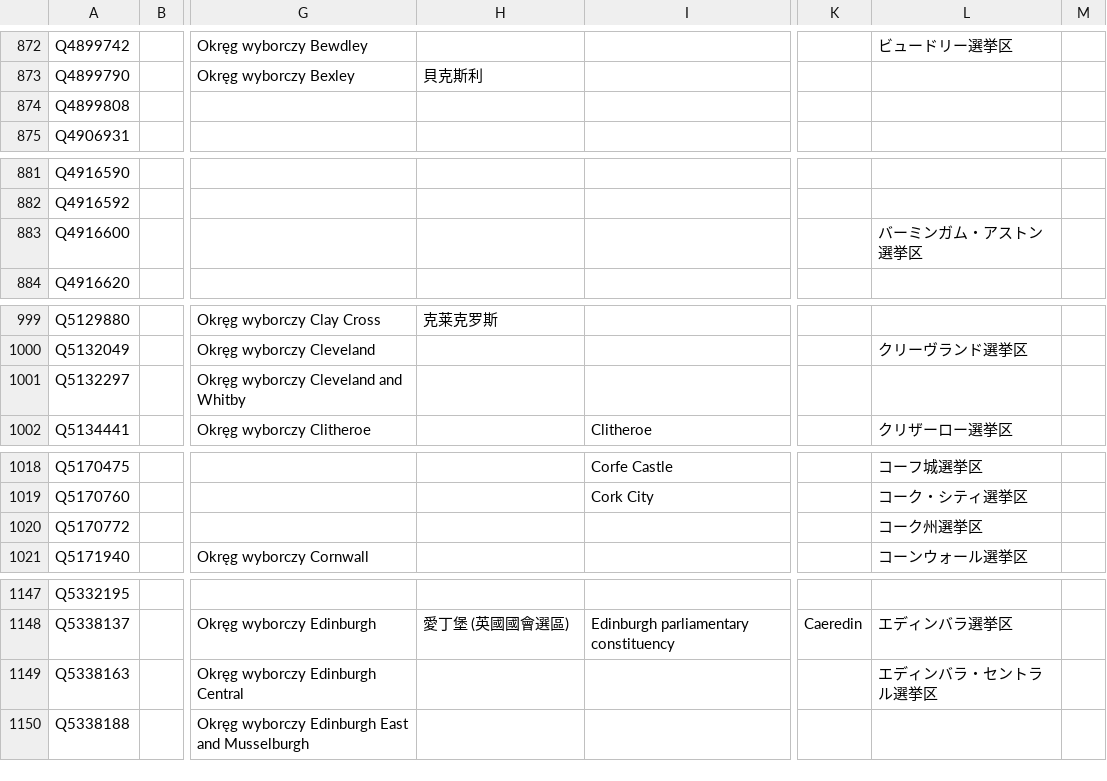
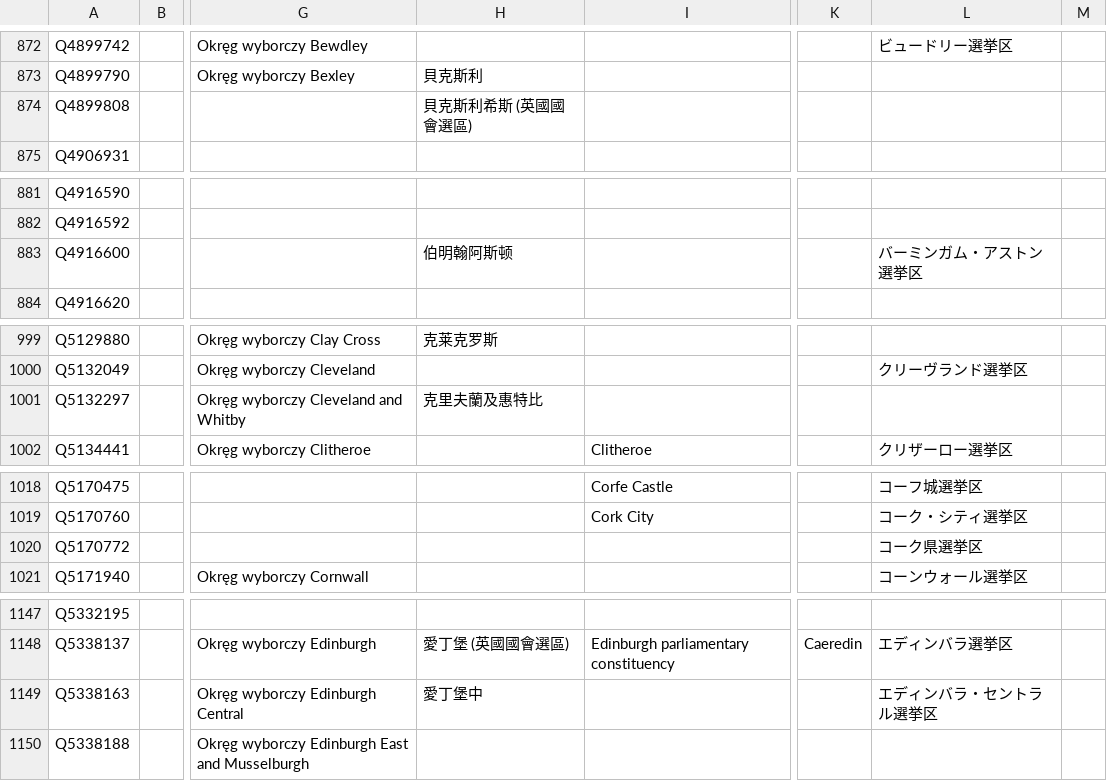
Before and after one commit to loudspeek/representa, a CSV file: data/UK/Commons/sources/morph/areas.csv, drawn as a sheet; only a part is shown, gaps mark what is left out; the diff covers the shown part only; the diff names each change by its address in the sheet, - before the commit and + after, or states it on an @@ line.

```diff
--- a/data/UK/Commons/sources/morph/areas.csv
+++ b/data/UK/Commons/sources/morph/areas.csv
-H874: (empty)
+H874: 貝克斯利希斯 (英國國會選區)
-H883: (empty)
+H883: 伯明翰阿斯顿
-H1001: (empty)
+H1001: 克里夫蘭及惠特比
-L1020: コーク州選挙区
+L1020: コーク県選挙区
-H1149: (empty)
+H1149: 愛丁堡中
```
Also changed, not shown: 18 edited cells elsewhere in this file, data/UK/Commons/sources/morph/parliament.csv, data/UK/Commons/term-55.csv, 14 other files.
